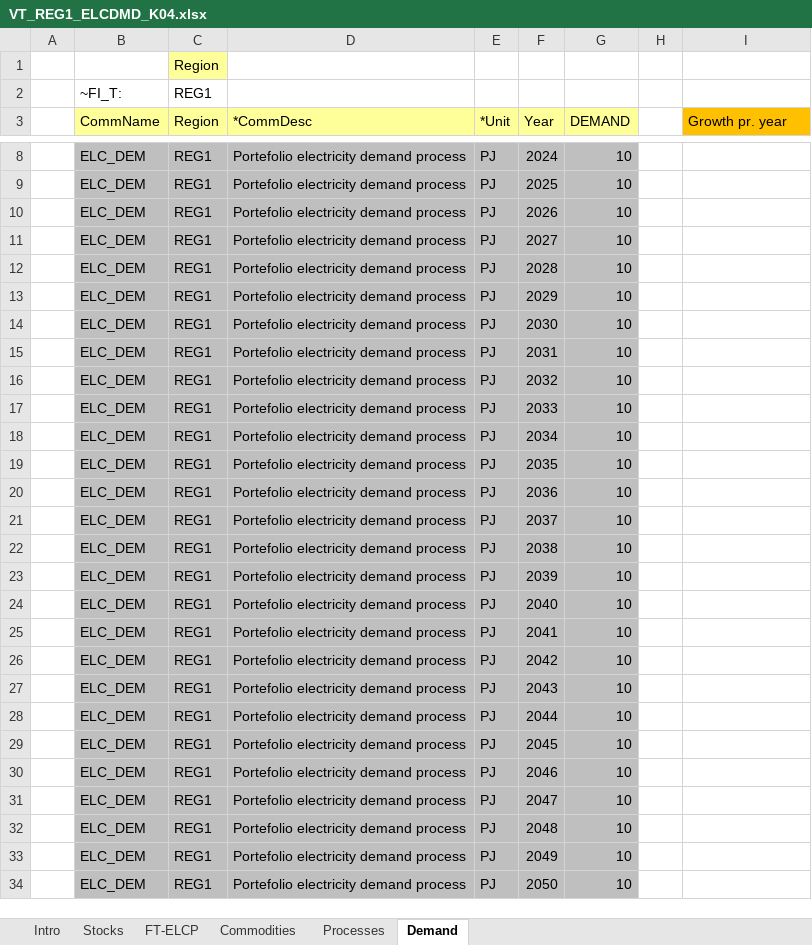
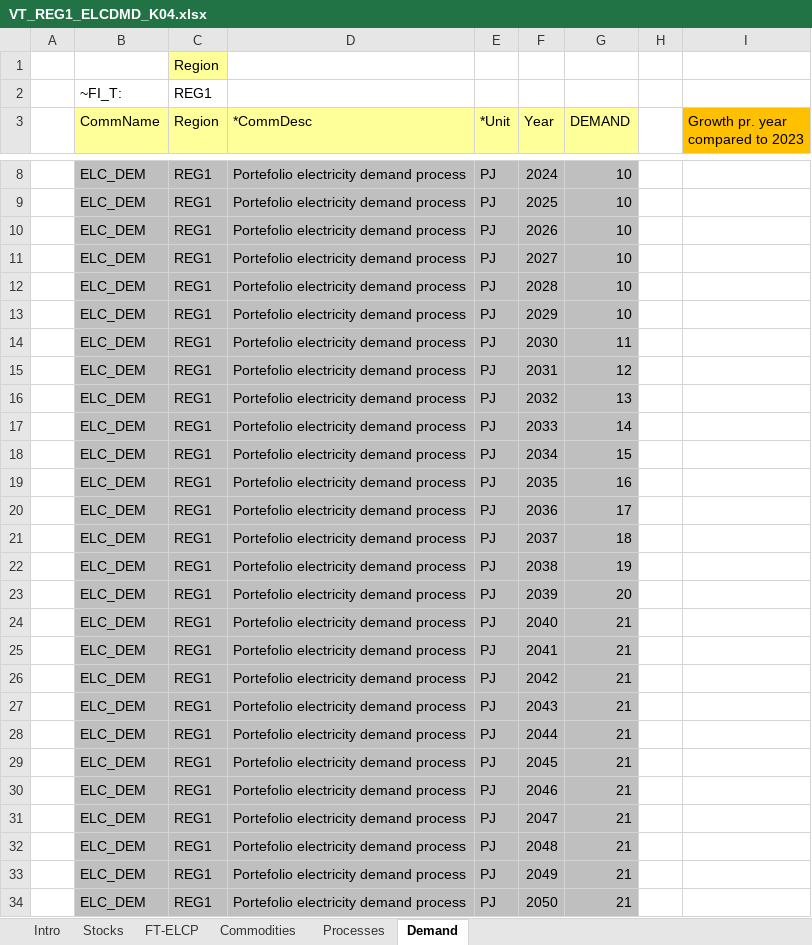
Before and after one commit to Moswalker/KModel4, an Excel workbook: VT_REG1_ELCDMD_K04.xlsx, sheet Demand, drawn as a sheet; only a part is shown, gaps mark what is left out; values as stored, in another font and other column widths than the file's, no borders; the diff covers the shown part only; the diff names each change by its address in the sheet, - before the commit and + after, or states it on an @@ line.

```diff
--- a/VT_REG1_ELCDMD_K04.xlsx (sheet Demand)
+++ b/VT_REG1_ELCDMD_K04.xlsx (sheet Demand)
-I3: Growth pr. year
+I3: Growth pr. year compared to 2023
-G14 (DEMAND): 10
+G14 (DEMAND): 11
-G15 (DEMAND): 10
+G15 (DEMAND): 12
-G16 (DEMAND): 10
+G16 (DEMAND): 13
-G17 (DEMAND): 10
+G17 (DEMAND): 14
-G18 (DEMAND): 10
+G18 (DEMAND): 15
-G19 (DEMAND): 10
+G19 (DEMAND): 16
-G20 (DEMAND): 10
+G20 (DEMAND): 17
-G21 (DEMAND): 10
+G21 (DEMAND): 18
-G22 (DEMAND): 10
+G22 (DEMAND): 19
-G23 (DEMAND): 10
+G23 (DEMAND): 20
-G24:G34 (DEMAND): 10
+G24:G34 (DEMAND): 21
```
Also changed, not shown: 2 edited cells elsewhere in this sheet, formulas that keep their value, SubRES_TMPL/SubRES_NewTechs.xlsx, SuppXLS/Scen_ELC_CO2BND.xlsx, 10 other files.
